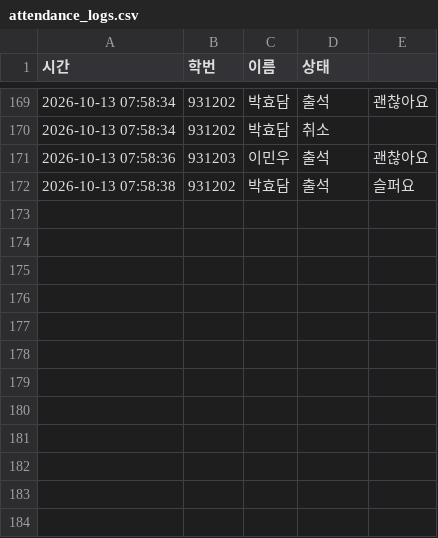
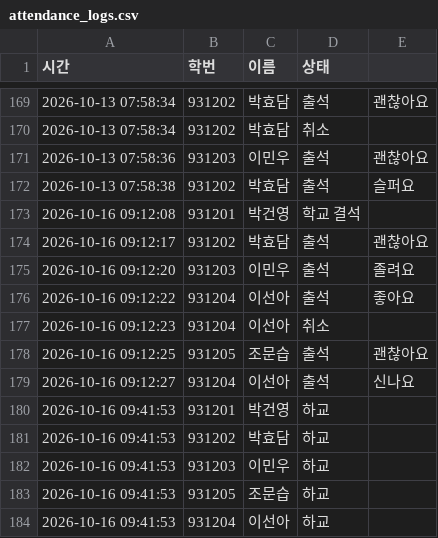
Before and after one commit to joeyKor/class__manage, a CSV file: attendance_logs.csv, drawn as a sheet; only a part is shown, gaps mark what is left out.

```diff
--- a/attendance_logs.csv
+++ b/attendance_logs.csv
@@ -172 +172,13 @@
 2026-10-13 07:58:38,931202,박효담,출석,슬퍼요
+2026-10-16 09:12:08,931201,박건영,학교 결석,
+2026-10-16 09:12:17,931202,박효담,출석,괜찮아요
+2026-10-16 09:12:20,931203,이민우,출석,졸려요
+2026-10-16 09:12:22,931204,이선아,출석,좋아요
+2026-10-16 09:12:23,931204,이선아,취소,
+2026-10-16 09:12:25,931205,조문습,출석,괜찮아요
+2026-10-16 09:12:27,931204,이선아,출석,신나요
+2026-10-16 09:41:53,931201,박건영,하교,
+2026-10-16 09:41:53,931202,박효담,하교,
+2026-10-16 09:41:53,931203,이민우,하교,
+2026-10-16 09:41:53,931205,조문습,하교,
+2026-10-16 09:41:53,931204,이선아,하교,
```
Also changed, not shown: members.csv, 4 other files.
